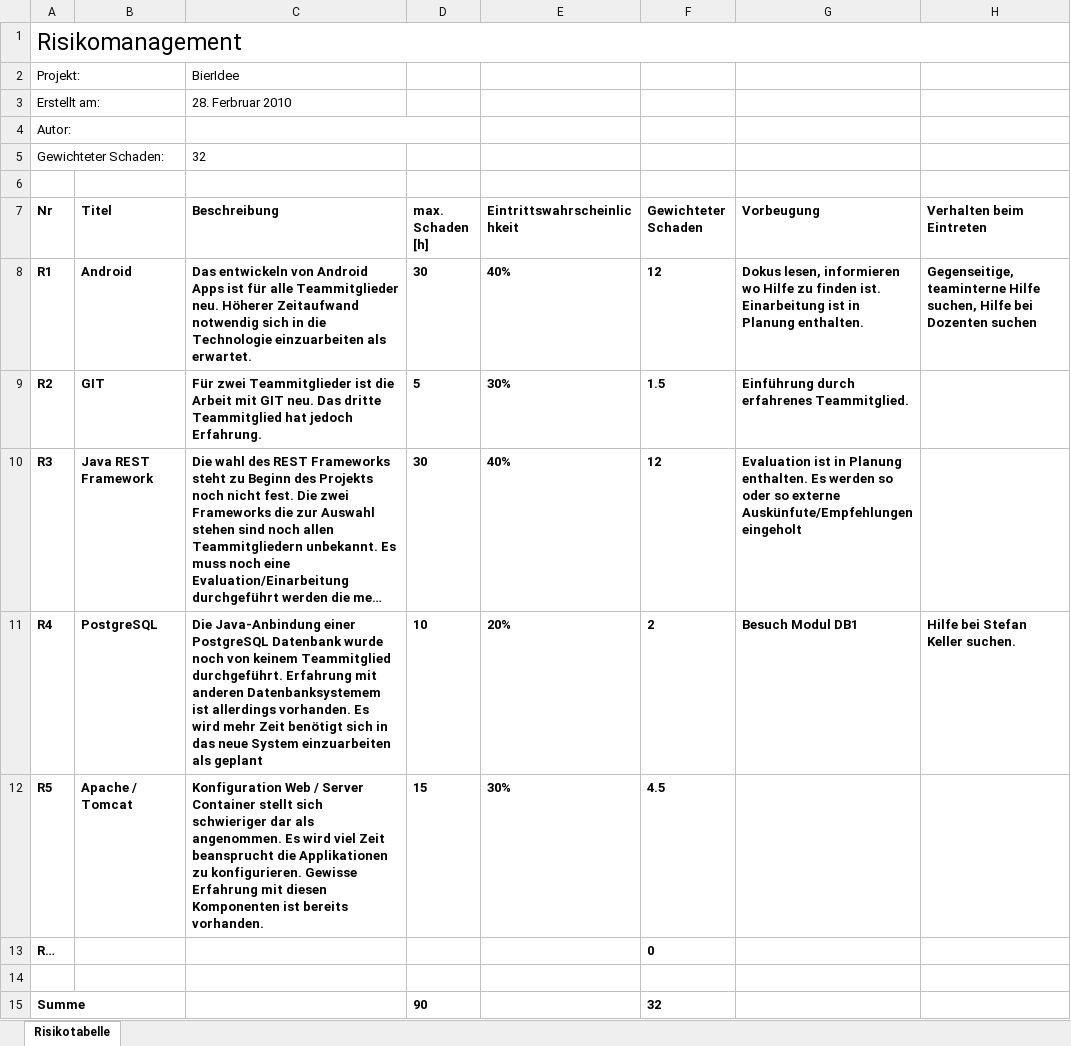
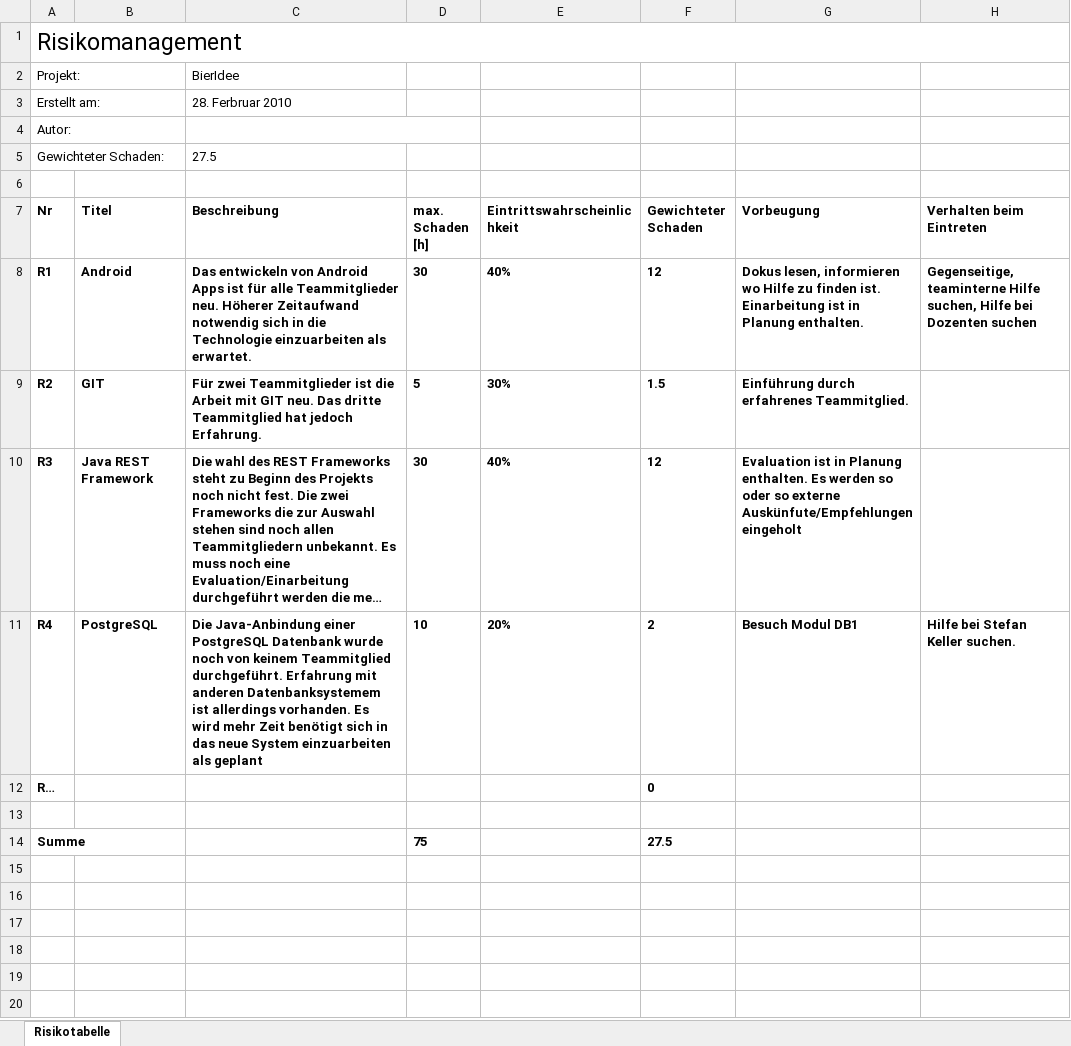
Before and after one commit to bieridee/bieridee-docs, an Excel workbook: 01 Project Management/TechnischeRisiken.xlsx, sheet Risikotabelle, drawn as a sheet; long unchanged cells end in …; values as stored, in another font and other column widths than the file's, no borders; removed rows and columns are numbered as before the commit, all else as after; the diff names each change by its address in the sheet, - before the commit and + after, or states it on an @@ line.

```diff
--- a/01 Project Management/TechnischeRisiken.xlsx (sheet Risikotabelle)
+++ b/01 Project Management/TechnischeRisiken.xlsx (sheet Risikotabelle)
-C5 (Beschreibung): 32
+C5 (Beschreibung): 27.5
-row 12: R5 | Apache / Tomcat | Konfiguration Web / Server Container stellt sich schwieriger dar als angenommen. Es wird viel Zeit beansprucht die Applikationen zu konfigurieren. Gewisse Erfahrung mit diesen Komponenten ist bereits vorhanden. | 15 | 30% | 4.5
-D14 (max. Schaden [h]): 90
+D14 (max. Schaden [h]): 75
-F14 (Gewichteter Schaden): 32
+F14 (Gewichteter Schaden): 27.5
```
Also changed, not shown: formulas that keep their value, 3 other files.
